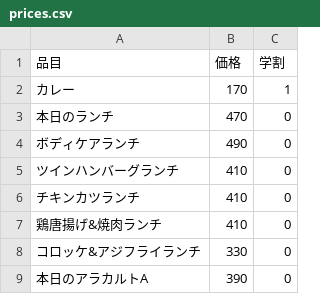
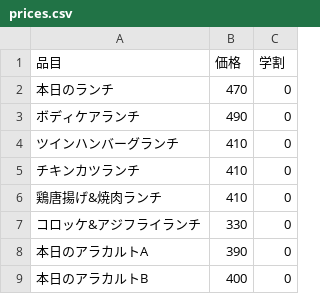
Before and after one commit to meisei-u/prices-of-foods, a CSV file: prices.csv, drawn as a sheet; only a part is shown; the shorter side is filled out with more unchanged rows; the diff names each change by its address in the sheet, - before the commit and + after, or states it on an @@ line.

Commit message:
Fix

```diff
--- a/prices.csv
+++ b/prices.csv
-row 2: カレー | 170 | 1
```
